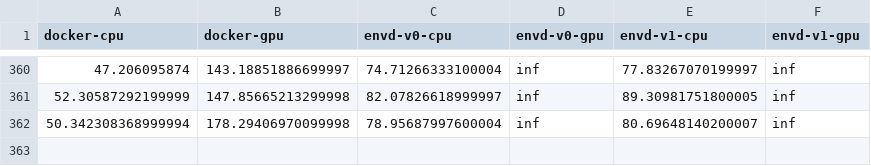
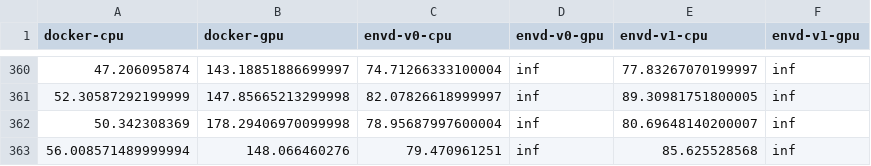
Before and after one commit to tensorchord/envd-nightly, a CSV file: data.csv, drawn as a sheet; only a part is shown, gaps mark what is left out.

Commit message:
CI: update benchmark data and image
Signed-off-by: github-actions-bot <github-actions-bot@users.noreply.github.com>

```diff
--- a/data.csv
+++ b/data.csv
@@ -361,2 +361,3 @@ docker-cpu,docker-gpu,envd-v0-cpu,envd-v0-gpu,envd-v1-cpu,envd-v1-gpu
 52.30587292199999,147.85665213299998,82.07826618999997,inf,89.30981751800005,inf
-50.342308368999994,178.29406970099998,78.95687997600004,inf,80.69648140200007,inf
+50.342308369,178.29406970099998,78.95687997600004,inf,80.69648140200007,inf
+56.008571489999994,148.066460276,79.470961251,inf,85.625528568,inf
```
Also changed, not shown: 1 other file.
